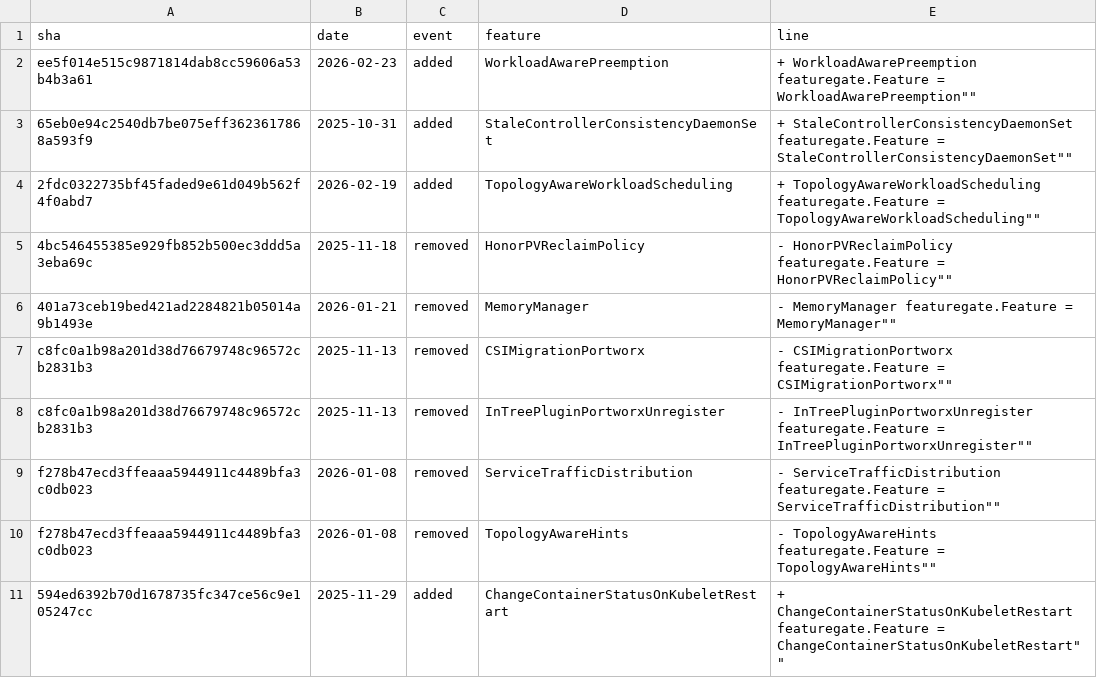
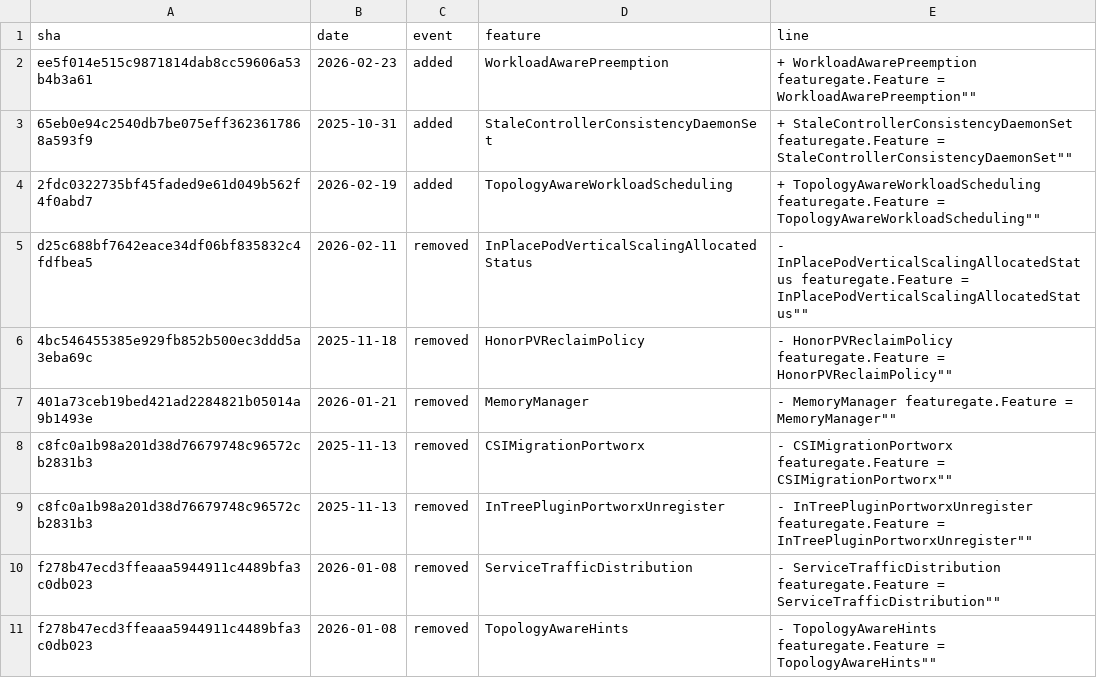
Before and after one commit to ternava/detog, a CSV file: static/data/feature_gates_events.csv, drawn as a sheet; only a part is shown; the shorter side is filled out with more unchanged rows; the diff names each change by its address in the sheet, - before the commit and + after, or states it on an @@ line.

```diff
--- a/static/data/feature_gates_events.csv
+++ b/static/data/feature_gates_events.csv
+row 5: d25c688bf7642eace34df06bf835832c4fdfbea5 | 2026-02-11 | removed | InPlacePodVerticalScalingAllocatedStatus | - InPlacePodVerticalScalingAllocatedStatus featuregate.Feature = InPlacePodVerticalScalingAllocatedStatus""
```
